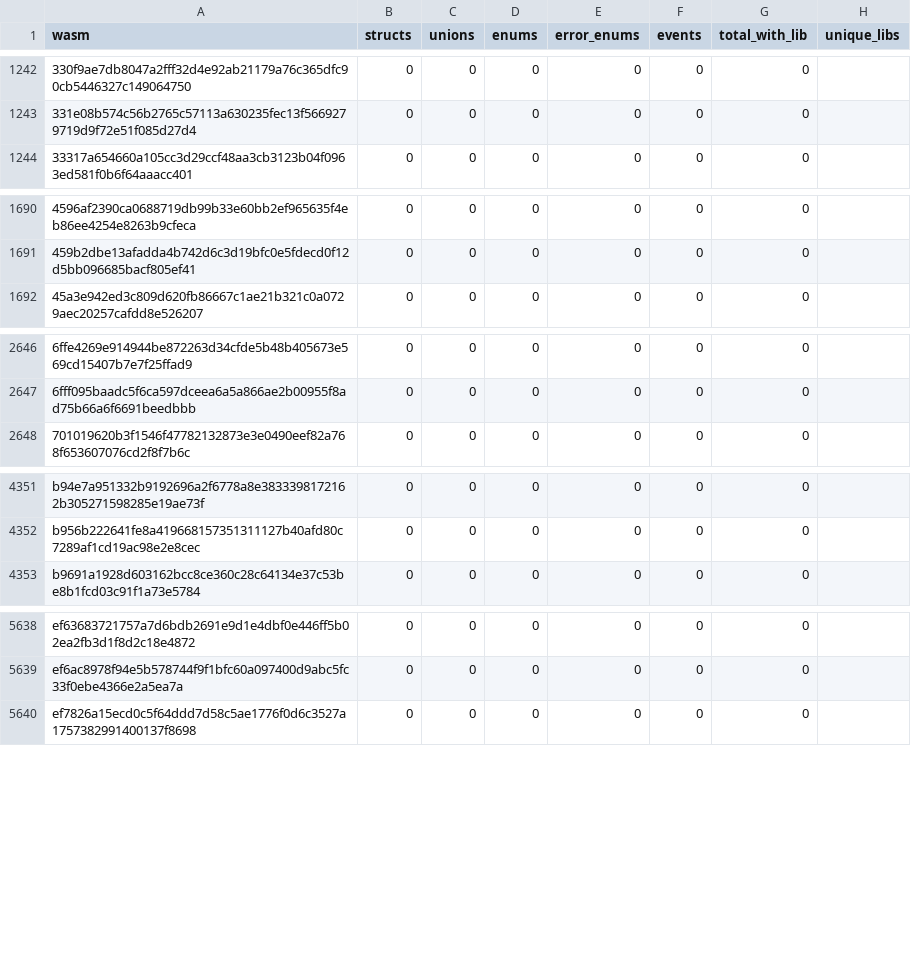
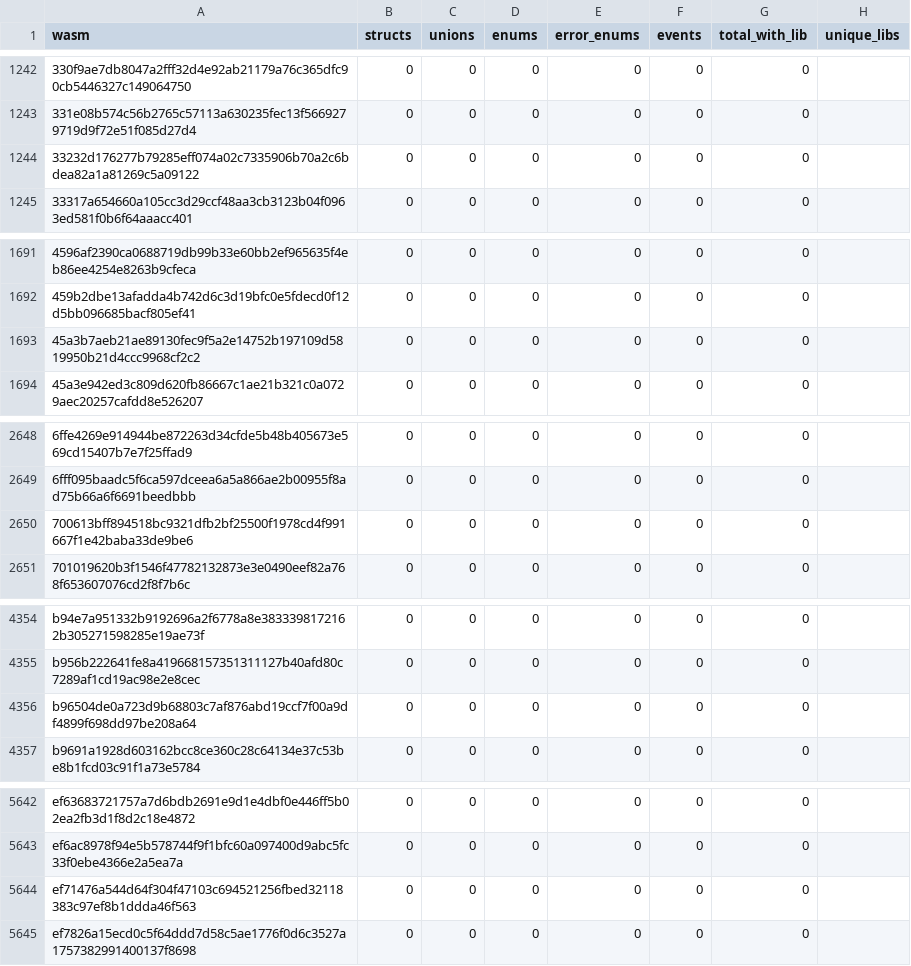
Before and after one commit to stellar-experimental/contract-wasms, a CSV file: analysis/spec-contracttype-lib-usage.csv, drawn as a sheet; only a part is shown, gaps mark what is left out.

```diff
--- a/analysis/spec-contracttype-lib-usage.csv
+++ b/analysis/spec-contracttype-lib-usage.csv
@@ -1243,2 +1243,3 @@ wasm,structs,unions,enums,error_enums,events,total_with_lib,unique_libs
 331e08b574c56b2765c57113a630235fec13f5669279719d9f72e51f085d27d4,0,0,0,0,0,0,""
+33232d176277b79285eff074a02c7335906b70a2c6bdea82a1a81269c5a09122,0,0,0,0,0,0,""
 33317a654660a105cc3d29ccf48aa3cb3123b04f0963ed581f0b6f64aaacc401,0,0,0,0,0,0,""
@@ -1691,2 +1692,3 @@ wasm,structs,unions,enums,error_enums,events,total_with_lib,unique_libs
 459b2dbe13afadda4b742d6c3d19bfc0e5fdecd0f12d5bb096685bacf805ef41,0,0,0,0,0,0,""
+45a3b7aeb21ae89130fec9f5a2e14752b197109d5819950b21d4ccc9968cf2c2,0,0,0,0,0,0,""
 45a3e942ed3c809d620fb86667c1ae21b321c0a0729aec20257cafdd8e526207,0,0,0,0,0,0,""
@@ -2647,2 +2649,3 @@ wasm,structs,unions,enums,error_enums,events,total_with_lib,unique_libs
 6fff095baadc5f6ca597dceea6a5a866ae2b00955f8ad75b66a6f6691beedbbb,0,0,0,0,0,0,""
+700613bff894518bc9321dfb2bf25500f1978cd4f991667f1e42baba33de9be6,0,0,0,0,0,0,""
 701019620b3f1546f47782132873e3e0490eef82a768f653607076cd2f8f7b6c,0,0,0,0,0,0,""
@@ -4352,2 +4355,3 @@ b94e7a951332b9192696a2f6778a8e3833398172162b305271598285e19ae73f,0,0,0,0,0,0,""
 b956b222641fe8a419668157351311127b40afd80c7289af1cd19ac98e2e8cec,0,0,0,0,0,0,""
+b96504de0a723d9b68803c7af876abd19ccf7f00a9df4899f698dd97be208a64,0,0,0,0,0,0,""
 b9691a1928d603162bcc8ce360c28c64134e37c53be8b1fcd03c91f1a73e5784,0,0,0,0,0,0,""
@@ -5639,2 +5643,3 @@ ef63683721757a7d6bdb2691e9d1e4dbf0e446ff5b02ea2fb3d1f8d2c18e4872,0,0,0,0,0,0,""
 ef6ac8978f94e5b578744f9f1bfc60a097400d9abc5fc33f0ebe4366e2a5ea7a,0,0,0,0,0,0,""
+ef71476a544d64f304f47103c694521256fbed32118383c97ef8b1ddda46f563,0,0,0,0,0,0,""
 ef7826a15ecd0c5f64ddd7d58c5ae1776f0d6c3527a1757382991400137f8698,0,0,0,0,0,0,""
```
Also changed, not shown: analysis/count_instances_per_wasm.csv, analysis/dupe-code.csv, 51 other files.
